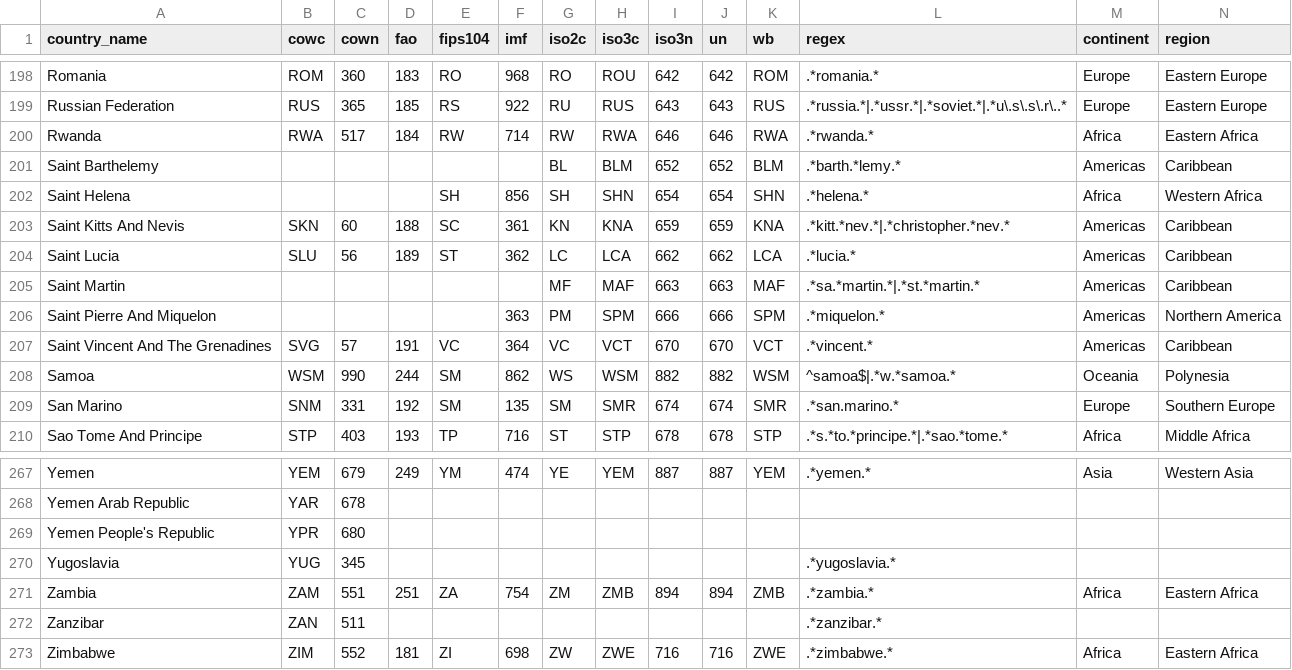
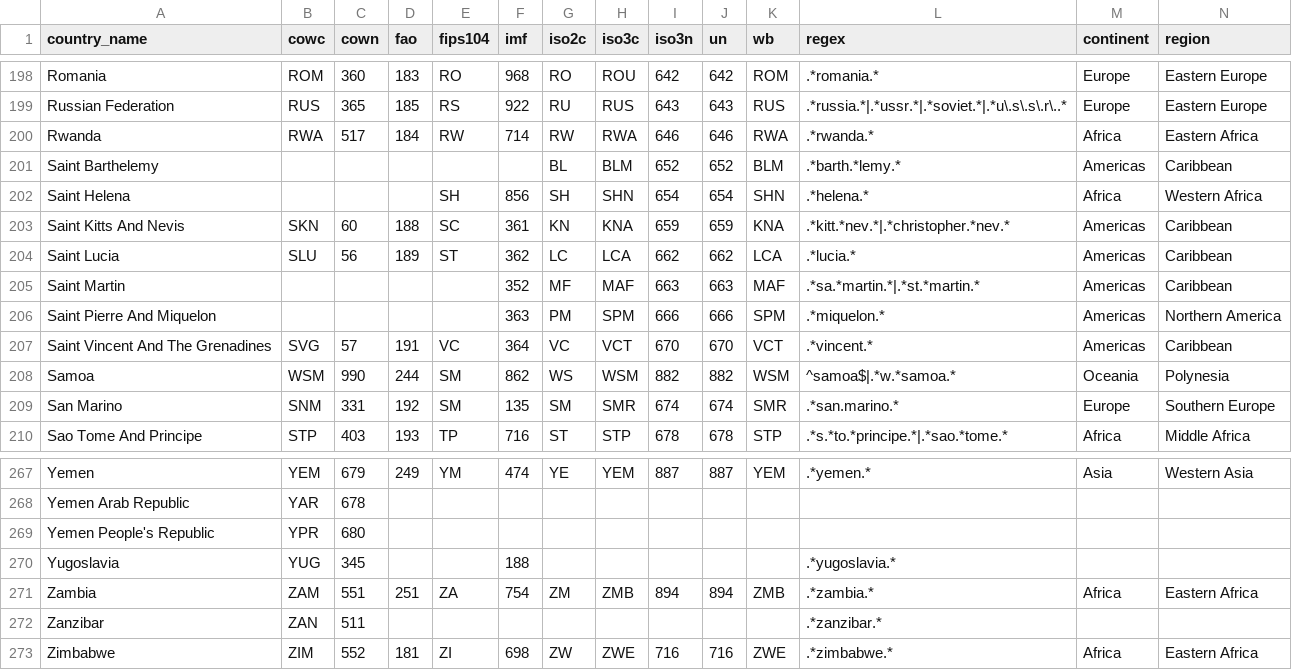
Before and after one commit to seldn/pycountrycode, a CSV file: countrycode/data/countrycode_data.csv, drawn as a sheet; only a part is shown, gaps mark what is left out; the diff covers the shown part only.

```diff
--- a/countrycode/data/countrycode_data.csv
+++ b/countrycode/data/countrycode_data.csv
@@ -204,3 +204,3 @@ Saint Kitts And Nevis,SKN,60,188,SC,361,KN,KNA,659,659,KNA,.*kitt.*nev.*|.*chris
 Saint Lucia,SLU,56,189,ST,362,LC,LCA,662,662,LCA,.*lucia.*,Americas,Caribbean
-Saint Martin,,,,,,MF,MAF,663,663,MAF,.*sa.*martin.*|.*st.*martin.*,Americas,Caribbean
+Saint Martin,,,,,352,MF,MAF,663,663,MAF,.*sa.*martin.*|.*st.*martin.*,Americas,Caribbean
 Saint Pierre And Miquelon,,,,,363,PM,SPM,666,666,SPM,.*miquelon.*,Americas,Northern America
@@ -269,3 +269,3 @@ Yemen Arab Republic,YAR,678,,,,,,,,,,,
 Yemen People's Republic,YPR,680,,,,,,,,,,,
-Yugoslavia,YUG,345,,,,,,,,,.*yugoslavia.*,,
+Yugoslavia,YUG,345,,,188,,,,,,.*yugoslavia.*,,
 Zambia,ZAM,551,251,ZA,754,ZM,ZMB,894,894,ZMB,.*zambia.*,Africa,Eastern Africa
```
Also changed, not shown: 8 edited cells elsewhere in this file, 1 other file.
